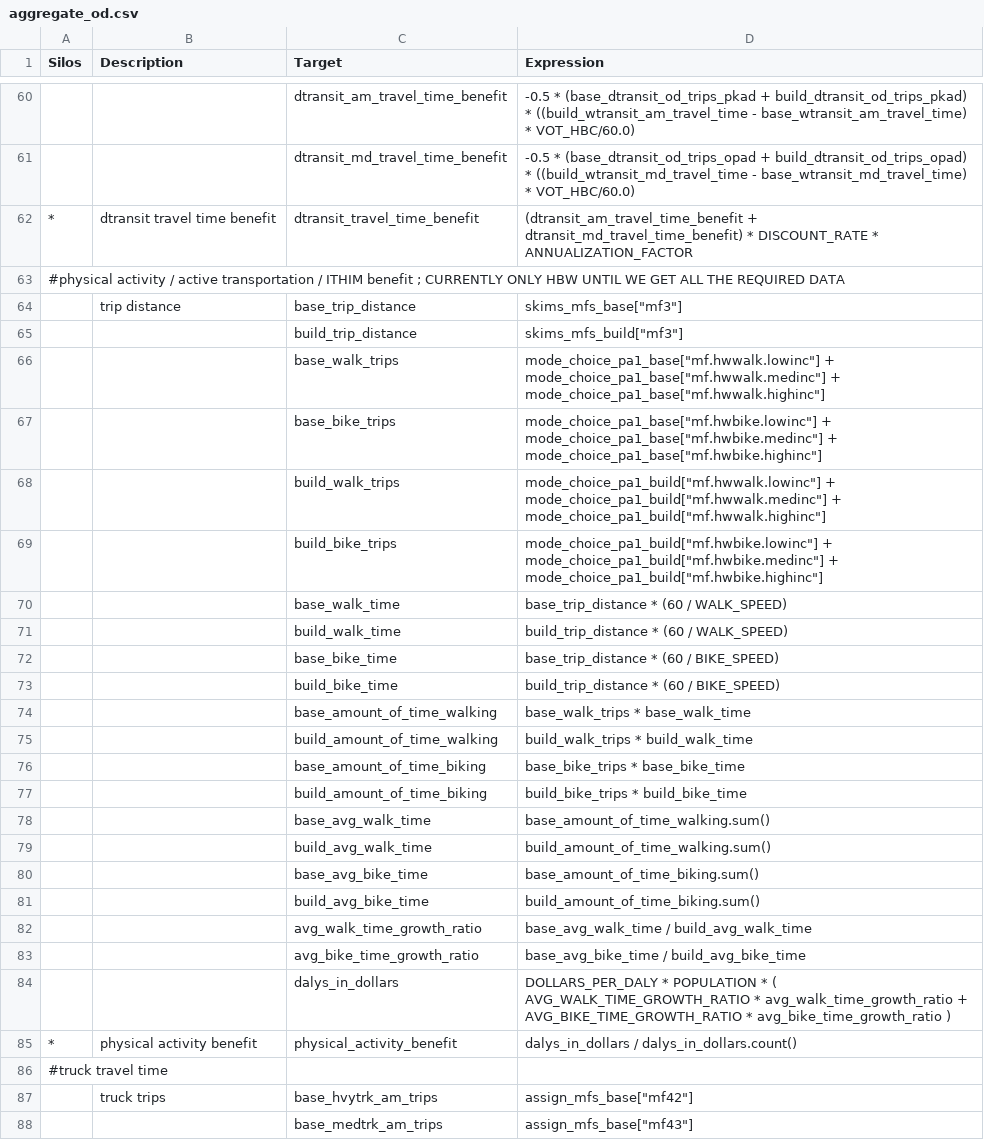
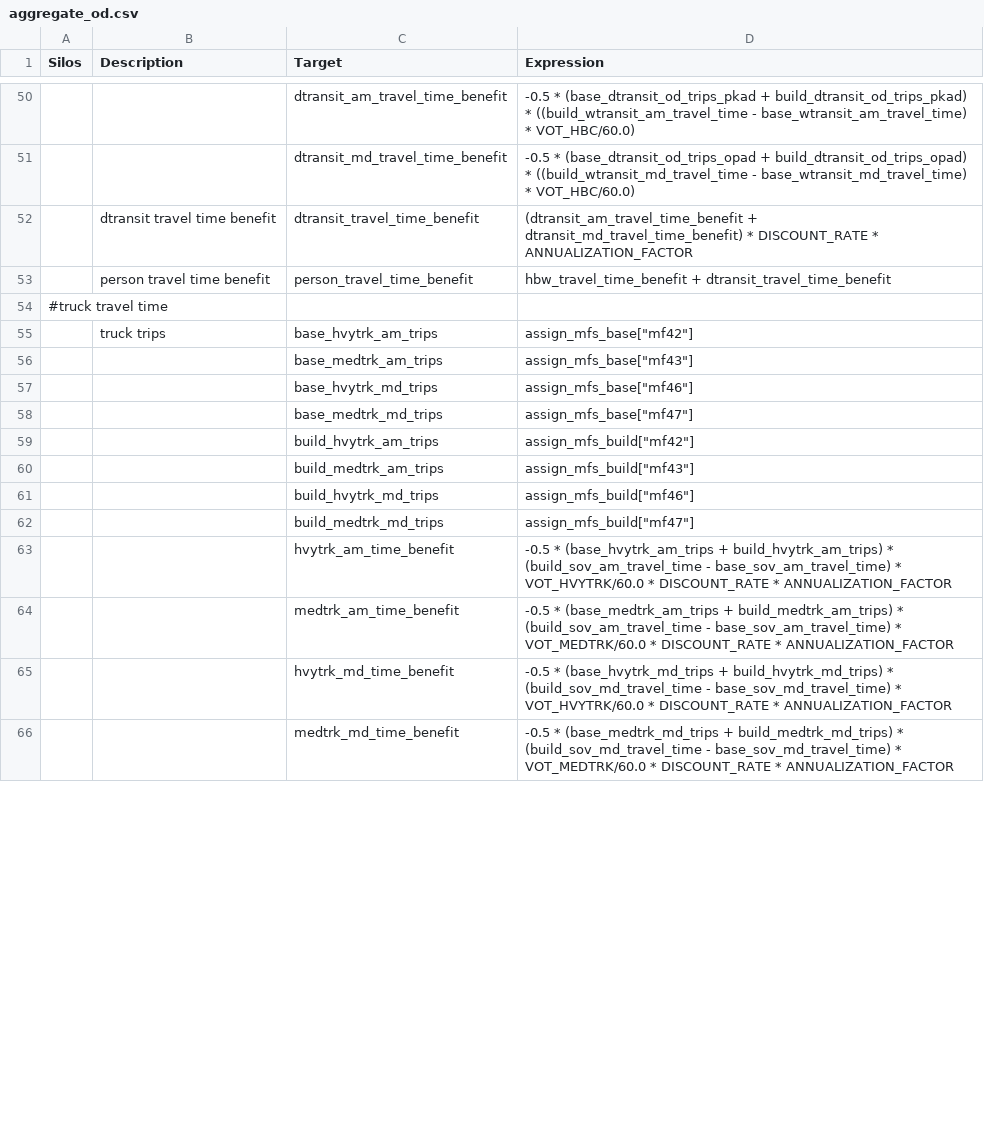
Before and after one commit to MetroModelingServices/metro_mce, a CSV file: bc_setup/configs/aggregate_od.csv, drawn as a sheet; only a part is shown, gaps mark what is left out; the shorter side is filled out with more unchanged rows; the diff covers the shown part only.

```diff
--- a/bc_setup/configs/aggregate_od.csv
+++ b/bc_setup/configs/aggregate_od.csv
@@ -61,26 +51,4 @@ Silos,Description,Target,Expression
 ,,dtransit_md_travel_time_benefit, -0.5 * (base_dtransit_od_trips_opad + build_dtransit_od_trips_opad) * ((build_wtransit_md_travel_time - base_wtransit_md_travel_time) * VOT_HBC/60.0)
-*,dtransit travel time benefit,dtransit_travel_time_benefit,(dtransit_am_travel_time_benefit + dtransit_md_travel_time_benefit) * DISCOUNT_RATE * ANNUALIZATION_FACTOR
-#physical activity / active transportation / ITHIM benefit ; CURRENTLY ONLY HBW UNTIL WE GET ALL THE REQUIRED DATA,,,
-,trip distance,base_trip_distance,"skims_mfs_base[""mf3""] "
-,,build_trip_distance,"skims_mfs_build[""mf3""] "
-,,base_walk_trips,"mode_choice_pa1_base[""mf.hwwalk.lowinc""] + mode_choice_pa1_base[""mf.hwwalk.medinc""] + mode_choice_pa1_base[""mf.hwwalk.highinc""]"
-,,base_bike_trips,"mode_choice_pa1_base[""mf.hwbike.lowinc""] + mode_choice_pa1_base[""mf.hwbike.medinc""] + mode_choice_pa1_base[""mf.hwbike.highinc""]"
-,,build_walk_trips,"mode_choice_pa1_build[""mf.hwwalk.lowinc""] + mode_choice_pa1_build[""mf.hwwalk.medinc""] + mode_choice_pa1_build[""mf.hwwalk.highinc""]"
-,,build_bike_trips,"mode_choice_pa1_build[""mf.hwbike.lowinc""] + mode_choice_pa1_build[""mf.hwbike.medinc""] + mode_choice_pa1_build[""mf.hwbike.highinc""]"
-,,base_walk_time,base_trip_distance * (60 / WALK_SPEED)
-,,build_walk_time,build_trip_distance * (60 / WALK_SPEED)
-,,base_bike_time,base_trip_distance * (60 / BIKE_SPEED)
-,,build_bike_time,build_trip_distance * (60 / BIKE_SPEED)
-,,base_amount_of_time_walking,base_walk_trips * base_walk_time
-,,build_amount_of_time_walking,build_walk_trips * build_walk_time
-,,base_amount_of_time_biking,base_bike_trips * base_bike_time
-,,build_amount_of_time_biking,build_bike_trips * build_bike_time
-,,base_avg_walk_time,base_amount_of_time_walking.sum()
-,,build_avg_walk_time,build_amount_of_time_walking.sum()
-,,base_avg_bike_time,base_amount_of_time_biking.sum()
-,,build_avg_bike_time,build_amount_of_time_biking.sum()
-,,avg_walk_time_growth_ratio,base_avg_walk_time / build_avg_walk_time
-,,avg_bike_time_growth_ratio,base_avg_bike_time / build_avg_bike_time
-,,dalys_in_dollars,DOLLARS_PER_DALY * POPULATION * ( AVG_WALK_TIME_GROWTH_RATIO * avg_walk_time_growth_ratio + AVG_BIKE_TIME_GROWTH_RATIO * avg_bike_time_growth_ratio )
-*,physical activity benefit,physical_activity_benefit,dalys_in_dollars / dalys_in_dollars.count()
+,dtransit travel time benefit,dtransit_travel_time_benefit,(dtransit_am_travel_time_benefit + dtransit_md_travel_time_benefit) * DISCOUNT_RATE * ANNUALIZATION_FACTOR
+,person travel time benefit,person_travel_time_benefit,hbw_travel_time_benefit + dtransit_travel_time_benefit
 #truck travel time,,,
```
Also changed, not shown: 20 added rows, 1 removed row, 9 moved rows and 5 edited cells elsewhere in this file, bc_setup/configs/link_daily.csv.
